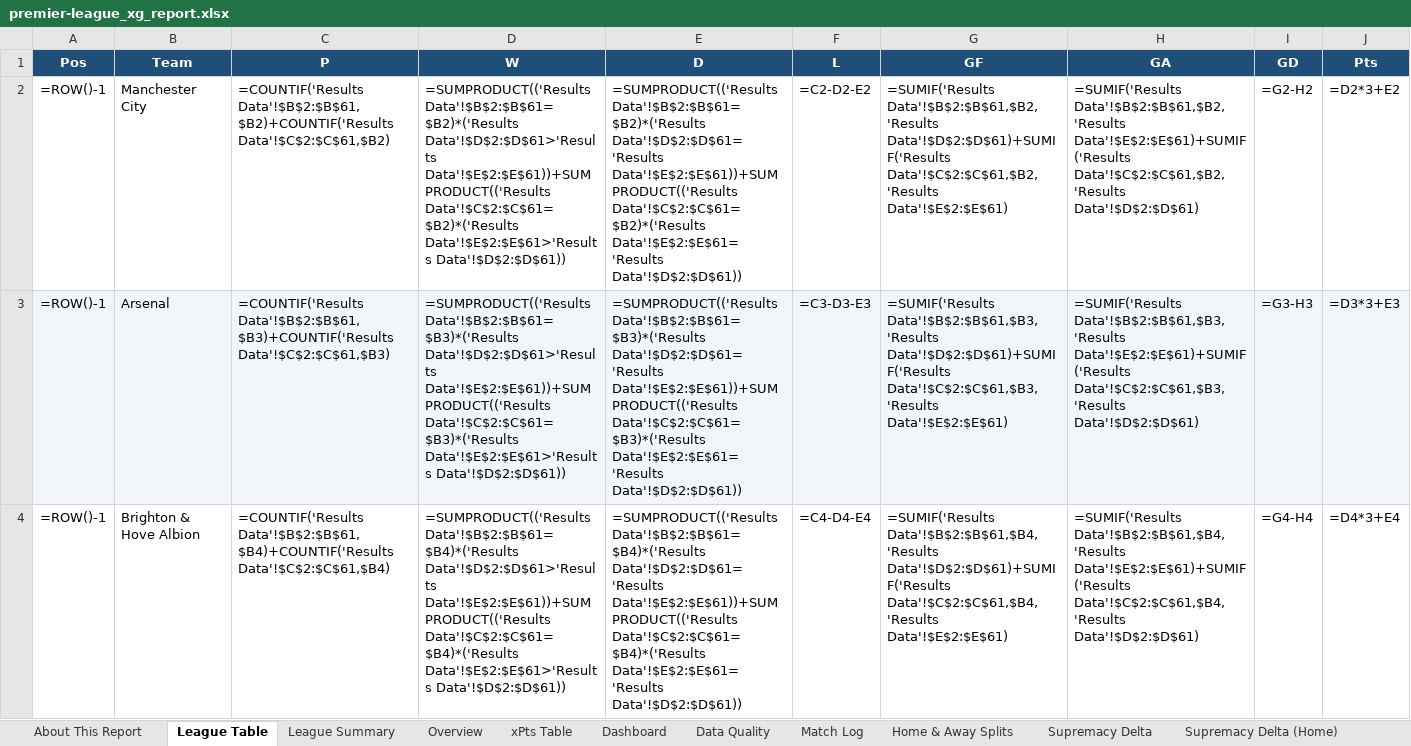
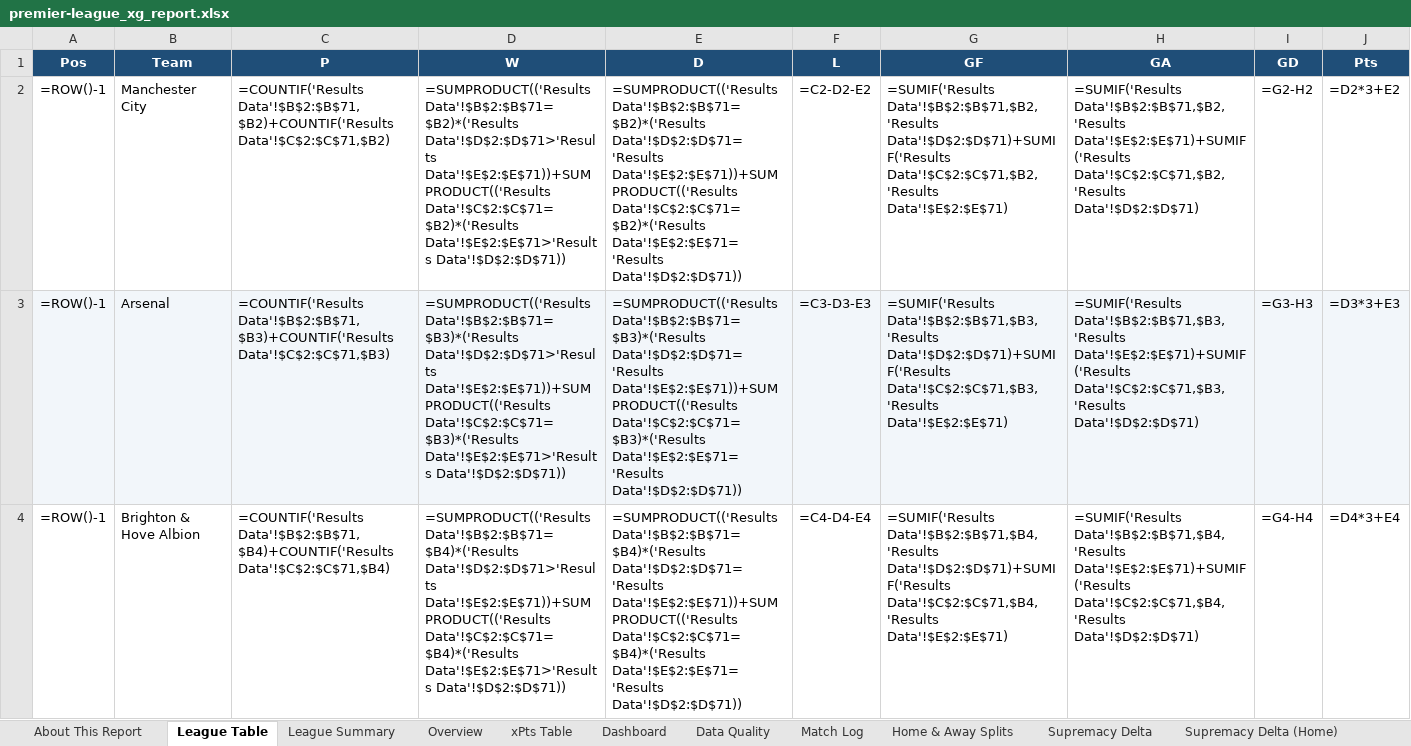
Before and after one commit to boylealert0209/efl-xg-model, an Excel workbook: data/premier-league_xg_report.xlsx, sheet League Table, drawn as a sheet; only a part is shown; values as stored, in another font and other column widths than the file's, no borders; formulas without a stored value are shown as written; the diff covers the shown part only; the diff names each change by its address in the sheet, - before the commit and + after, or states it on an @@ line.

```diff
--- a/data/premier-league_xg_report.xlsx (sheet League Table)
+++ b/data/premier-league_xg_report.xlsx (sheet League Table)
-C2 (P): =COUNTIF('Results Data'!$B$2:$B$61,$B2)+COUNTIF('Results Data'!$C$2:$C$61,$B2)
+C2 (P): =COUNTIF('Results Data'!$B$2:$B$71,$B2)+COUNTIF('Results Data'!$C$2:$C$71,$B2)
-D2 (W): =SUMPRODUCT(('Results Data'!$B$2:$B$61=$B2)*('Results Data'!$D$2:$D$61>'Results Data'!$E$2:$E$61))+SUMPRODUCT(('Results Data'!$C$2:$C$61=$B2)*('Results Data'!$E$2:$E$61>'Results Data'!$D$2:$D$61))
+D2 (W): =SUMPRODUCT(('Results Data'!$B$2:$B$71=$B2)*('Results Data'!$D$2:$D$71>'Results Data'!$E$2:$E$71))+SUMPRODUCT(('Results Data'!$C$2:$C$71=$B2)*('Results Data'!$E$2:$E$71>'Results Data'!$D$2:$D$71))
-E2 (D): =SUMPRODUCT(('Results Data'!$B$2:$B$61=$B2)*('Results Data'!$D$2:$D$61='Results Data'!$E$2:$E$61))+SUMPRODUCT(('Results Data'!$C$2:$C$61=$B2)*('Results Data'!$E$2:$E$61='Results Data'!$D$2:$D$61))
+E2 (D): =SUMPRODUCT(('Results Data'!$B$2:$B$71=$B2)*('Results Data'!$D$2:$D$71='Results Data'!$E$2:$E$71))+SUMPRODUCT(('Results Data'!$C$2:$C$71=$B2)*('Results Data'!$E$2:$E$71='Results Data'!$D$2:$D$71))
-G2 (GF): =SUMIF('Results Data'!$B$2:$B$61,$B2,'Results Data'!$D$2:$D$61)+SUMIF('Results Data'!$C$2:$C$61,$B2,'Results Data'!$E$2:$E$61)
+G2 (GF): =SUMIF('Results Data'!$B$2:$B$71,$B2,'Results Data'!$D$2:$D$71)+SUMIF('Results Data'!$C$2:$C$71,$B2,'Results Data'!$E$2:$E$71)
-H2 (GA): =SUMIF('Results Data'!$B$2:$B$61,$B2,'Results Data'!$E$2:$E$61)+SUMIF('Results Data'!$C$2:$C$61,$B2,'Results Data'!$D$2:$D$61)
+H2 (GA): =SUMIF('Results Data'!$B$2:$B$71,$B2,'Results Data'!$E$2:$E$71)+SUMIF('Results Data'!$C$2:$C$71,$B2,'Results Data'!$D$2:$D$71)
-C3 (P): =COUNTIF('Results Data'!$B$2:$B$61,$B3)+COUNTIF('Results Data'!$C$2:$C$61,$B3)
+C3 (P): =COUNTIF('Results Data'!$B$2:$B$71,$B3)+COUNTIF('Results Data'!$C$2:$C$71,$B3)
-D3 (W): =SUMPRODUCT(('Results Data'!$B$2:$B$61=$B3)*('Results Data'!$D$2:$D$61>'Results Data'!$E$2:$E$61))+SUMPRODUCT(('Results Data'!$C$2:$C$61=$B3)*('Results Data'!$E$2:$E$61>'Results Data'!$D$2:$D$61))
+D3 (W): =SUMPRODUCT(('Results Data'!$B$2:$B$71=$B3)*('Results Data'!$D$2:$D$71>'Results Data'!$E$2:$E$71))+SUMPRODUCT(('Results Data'!$C$2:$C$71=$B3)*('Results Data'!$E$2:$E$71>'Results Data'!$D$2:$D$71))
-E3 (D): =SUMPRODUCT(('Results Data'!$B$2:$B$61=$B3)*('Results Data'!$D$2:$D$61='Results Data'!$E$2:$E$61))+SUMPRODUCT(('Results Data'!$C$2:$C$61=$B3)*('Results Data'!$E$2:$E$61='Results Data'!$D$2:$D$61))
+E3 (D): =SUMPRODUCT(('Results Data'!$B$2:$B$71=$B3)*('Results Data'!$D$2:$D$71='Results Data'!$E$2:$E$71))+SUMPRODUCT(('Results Data'!$C$2:$C$71=$B3)*('Results Data'!$E$2:$E$71='Results Data'!$D$2:$D$71))
-G3 (GF): =SUMIF('Results Data'!$B$2:$B$61,$B3,'Results Data'!$D$2:$D$61)+SUMIF('Results Data'!$C$2:$C$61,$B3,'Results Data'!$E$2:$E$61)
+G3 (GF): =SUMIF('Results Data'!$B$2:$B$71,$B3,'Results Data'!$D$2:$D$71)+SUMIF('Results Data'!$C$2:$C$71,$B3,'Results Data'!$E$2:$E$71)
-H3 (GA): =SUMIF('Results Data'!$B$2:$B$61,$B3,'Results Data'!$E$2:$E$61)+SUMIF('Results Data'!$C$2:$C$61,$B3,'Results Data'!$D$2:$D$61)
+H3 (GA): =SUMIF('Results Data'!$B$2:$B$71,$B3,'Results Data'!$E$2:$E$71)+SUMIF('Results Data'!$C$2:$C$71,$B3,'Results Data'!$D$2:$D$71)
-C4 (P): =COUNTIF('Results Data'!$B$2:$B$61,$B4)+COUNTIF('Results Data'!$C$2:$C$61,$B4)
+C4 (P): =COUNTIF('Results Data'!$B$2:$B$71,$B4)+COUNTIF('Results Data'!$C$2:$C$71,$B4)
-D4 (W): =SUMPRODUCT(('Results Data'!$B$2:$B$61=$B4)*('Results Data'!$D$2:$D$61>'Results Data'!$E$2:$E$61))+SUMPRODUCT(('Results Data'!$C$2:$C$61=$B4)*('Results Data'!$E$2:$E$61>'Results Data'!$D$2:$D$61))
+D4 (W): =SUMPRODUCT(('Results Data'!$B$2:$B$71=$B4)*('Results Data'!$D$2:$D$71>'Results Data'!$E$2:$E$71))+SUMPRODUCT(('Results Data'!$C$2:$C$71=$B4)*('Results Data'!$E$2:$E$71>'Results Data'!$D$2:$D$71))
-E4 (D): =SUMPRODUCT(('Results Data'!$B$2:$B$61=$B4)*('Results Data'!$D$2:$D$61='Results Data'!$E$2:$E$61))+SUMPRODUCT(('Results Data'!$C$2:$C$61=$B4)*('Results Data'!$E$2:$E$61='Results Data'!$D$2:$D$61))
+E4 (D): =SUMPRODUCT(('Results Data'!$B$2:$B$71=$B4)*('Results Data'!$D$2:$D$71='Results Data'!$E$2:$E$71))+SUMPRODUCT(('Results Data'!$C$2:$C$71=$B4)*('Results Data'!$E$2:$E$71='Results Data'!$D$2:$D$71))
-G4 (GF): =SUMIF('Results Data'!$B$2:$B$61,$B4,'Results Data'!$D$2:$D$61)+SUMIF('Results Data'!$C$2:$C$61,$B4,'Results Data'!$E$2:$E$61)
+G4 (GF): =SUMIF('Results Data'!$B$2:$B$71,$B4,'Results Data'!$D$2:$D$71)+SUMIF('Results Data'!$C$2:$C$71,$B4,'Results Data'!$E$2:$E$71)
-H4 (GA): =SUMIF('Results Data'!$B$2:$B$61,$B4,'Results Data'!$E$2:$E$61)+SUMIF('Results Data'!$C$2:$C$61,$B4,'Results Data'!$D$2:$D$61)
+H4 (GA): =SUMIF('Results Data'!$B$2:$B$71,$B4,'Results Data'!$E$2:$E$71)+SUMIF('Results Data'!$C$2:$C$71,$B4,'Results Data'!$D$2:$D$71)
```
Also changed, not shown: 4 added rows, 4 removed rows, 82 edited cells and cell formats elsewhere in this sheet, sheet Overview, sheet Home & Away Splits, sheet League Summary, sheet Total xG Delta, sheet Match Log, sheet Tottenham Hotspur, 25 more sheets, other sheet tabs, charts or pictures, 7 other files.
